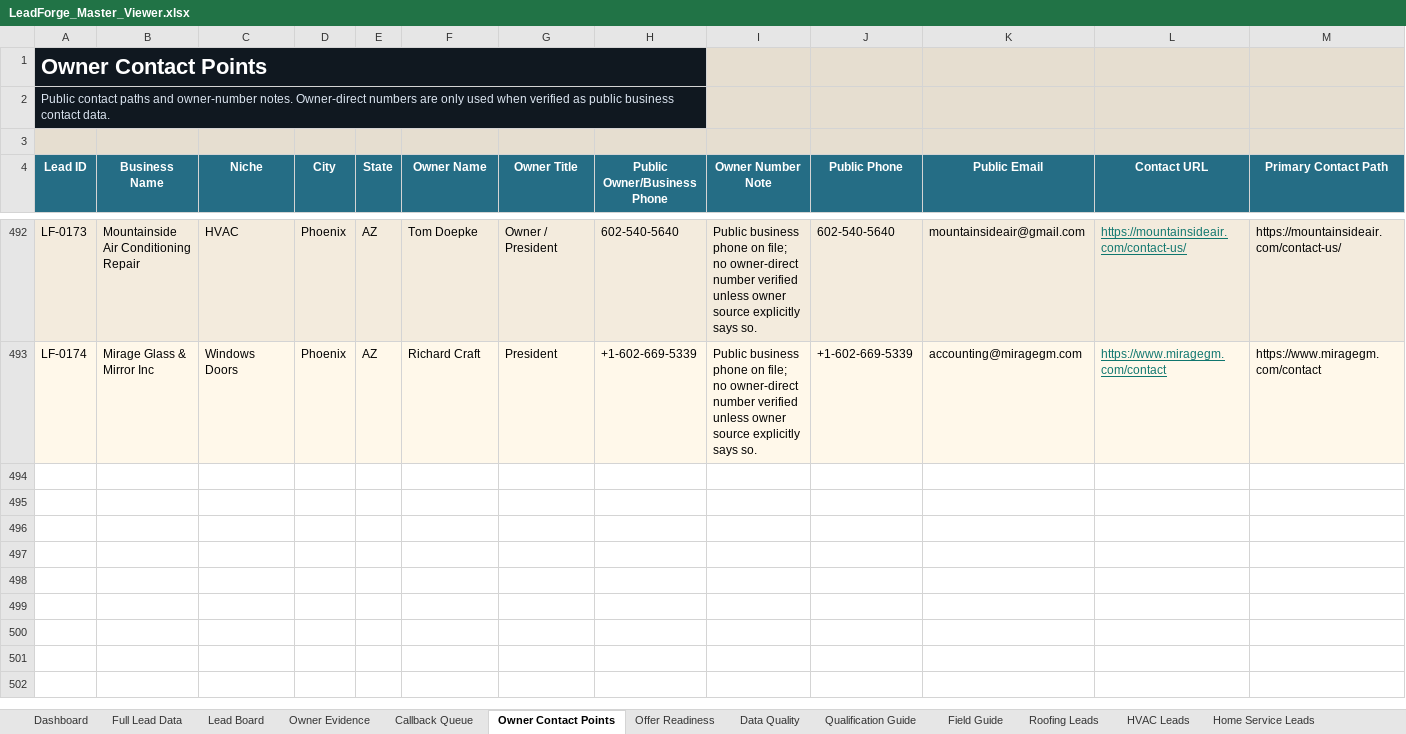
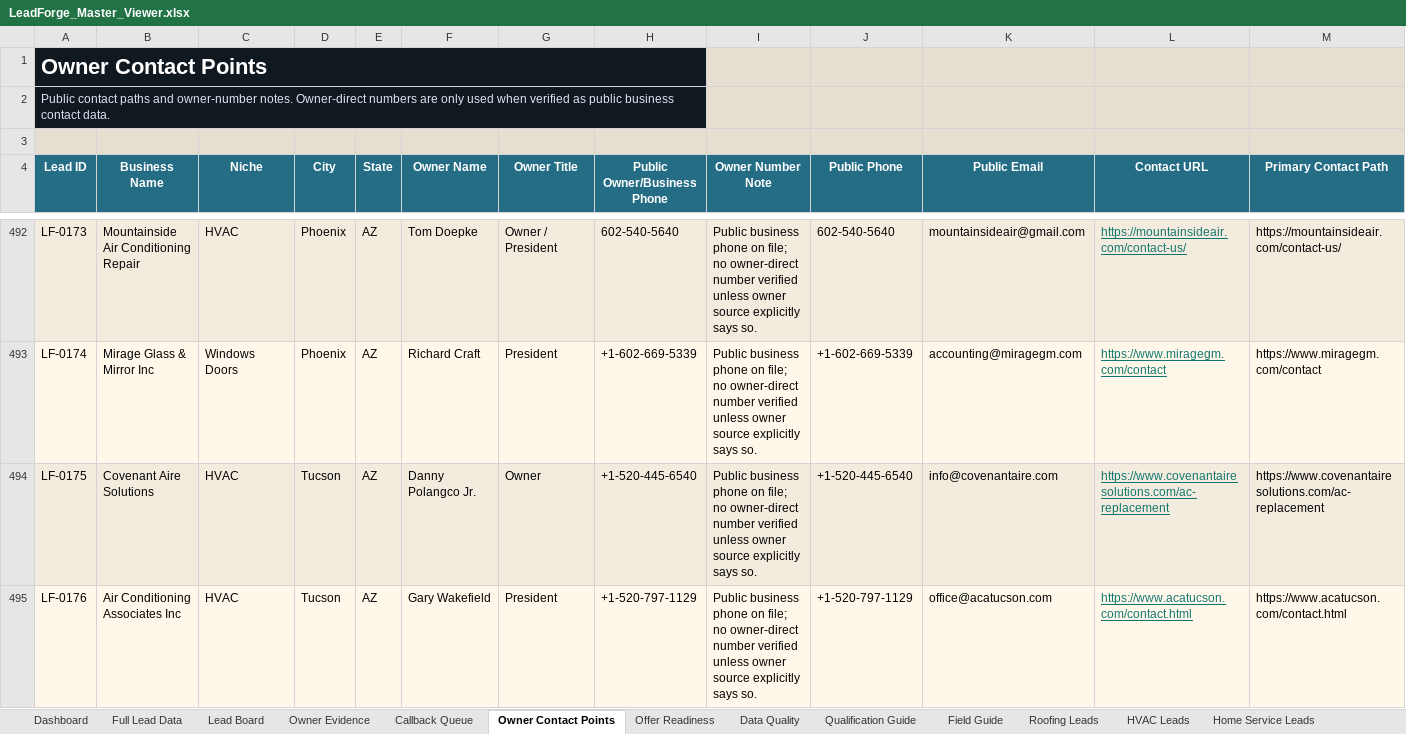
Before and after one commit to x0VIER/leadforge-reboot, an Excel workbook: LeadForge_Reboot/data/views/LeadForge_Master_Viewer.xlsx, sheet Owner Contact Points, drawn as a sheet; only a part is shown, gaps mark what is left out; values as stored, in another font and other column widths than the file's, no borders; rows hold the shown columns only; the diff covers the shown part only; the diff names each change by its address in the sheet, - before the commit and + after, or states it on an @@ line.

Commit message:
Merge Tucson HVAC leads

```diff
--- a/LeadForge_Reboot/data/views/LeadForge_Master_Viewer.xlsx (sheet Owner Contact Points)
+++ b/LeadForge_Reboot/data/views/LeadForge_Master_Viewer.xlsx (sheet Owner Contact Points)
+row 494: LF-0175 | Covenant Aire Solutions | HVAC | Tucson | AZ | Danny Polangco Jr. | Owner | +1-520-445-6540 | Public business phone on file; no owner-direct number verified unless owner source explicitly says so. | +1-520-445-6540 | info@covenantaire.com | https://www.covenantairesolutions.com/ac-replacement | https://www.covenantairesolutions.com/ac-replacement
+row 495: LF-0176 | Air Conditioning Associates Inc | HVAC | Tucson | AZ | Gary Wakefield | President | +1-520-797-1129 | Public business phone on file; no owner-direct number verified unless owner source explicitly says so. | +1-520-797-1129 | office@acatucson.com | https://www.acatucson.com/contact.html | https://www.acatucson.com/contact.html
```
Also changed, not shown: 2 added rows elsewhere in this sheet, sheet Full Lead Data, sheet HVAC Leads, sheet Lead Board, sheet Offer Readiness, sheet Owner Evidence, sheet Data Quality, 1 more sheet, 21 other files.
